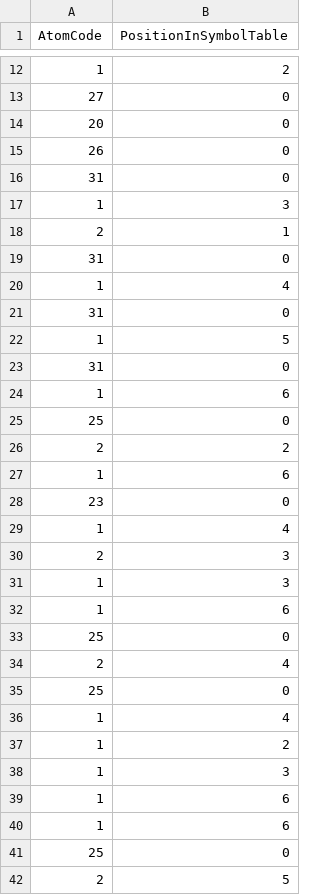
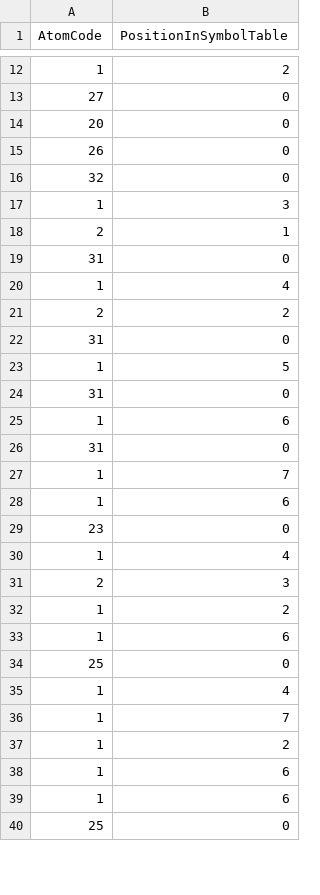
Before and after one commit to StefanButacu/Formal-Languages-and-Compiler-Design, a CSV file: LAB1/resources/FIP.csv, drawn as a sheet; only a part is shown, gaps mark what is left out; the diff covers the shown part only.

```diff
--- a/LAB1/resources/FIP.csv
+++ b/LAB1/resources/FIP.csv
@@ -15,3 +15,3 @@ AtomCode,PositionInSymbolTable
 26,0
-31,0
+32,0
 1,3
@@ -20,2 +20,3 @@ AtomCode,PositionInSymbolTable
 1,4
+2,2
 31,0
@@ -24,4 +25,4 @@ AtomCode,PositionInSymbolTable
 1,6
-25,0
-2,2
+31,0
+1,7
 1,6
@@ -30,10 +31,8 @@ AtomCode,PositionInSymbolTable
 2,3
-1,3
+1,2
 1,6
 25,0
-2,4
-25,0
 1,4
+1,7
 1,2
-1,3
 1,6
@@ -41,2 +40 @@ AtomCode,PositionInSymbolTable
 25,0
-2,5
```
Also changed, not shown: 1 removed row and 1 edited cell elsewhere in this file, 13 other files.
